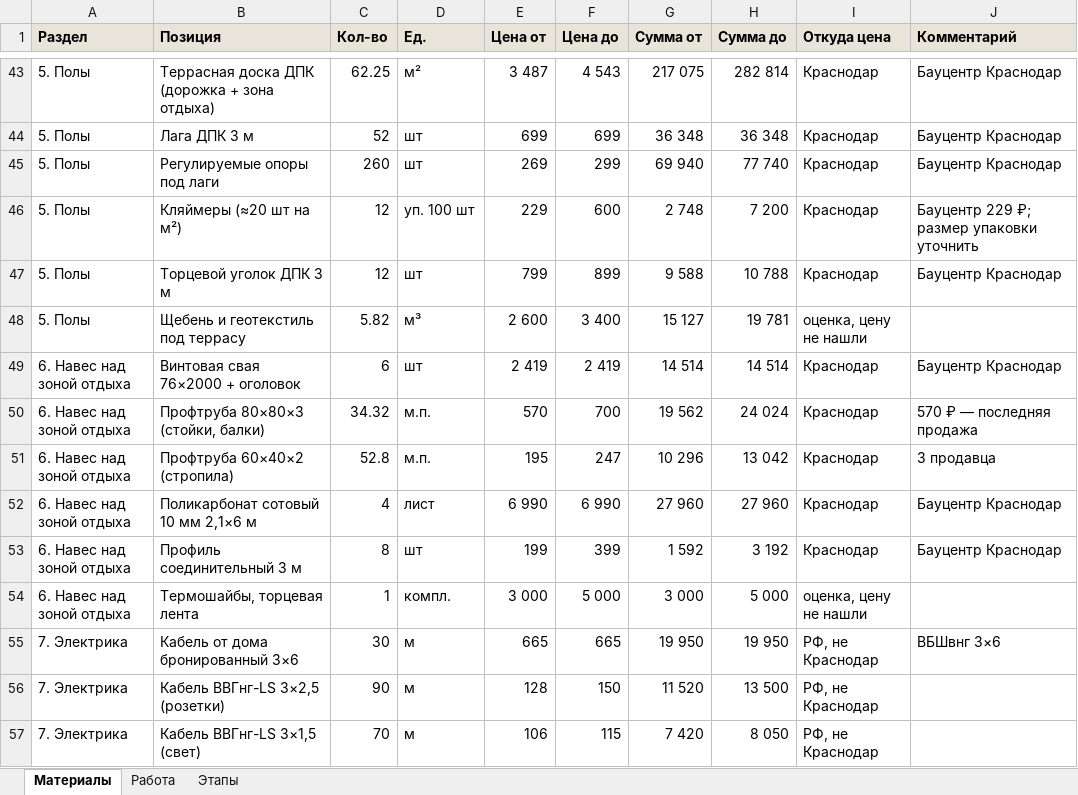
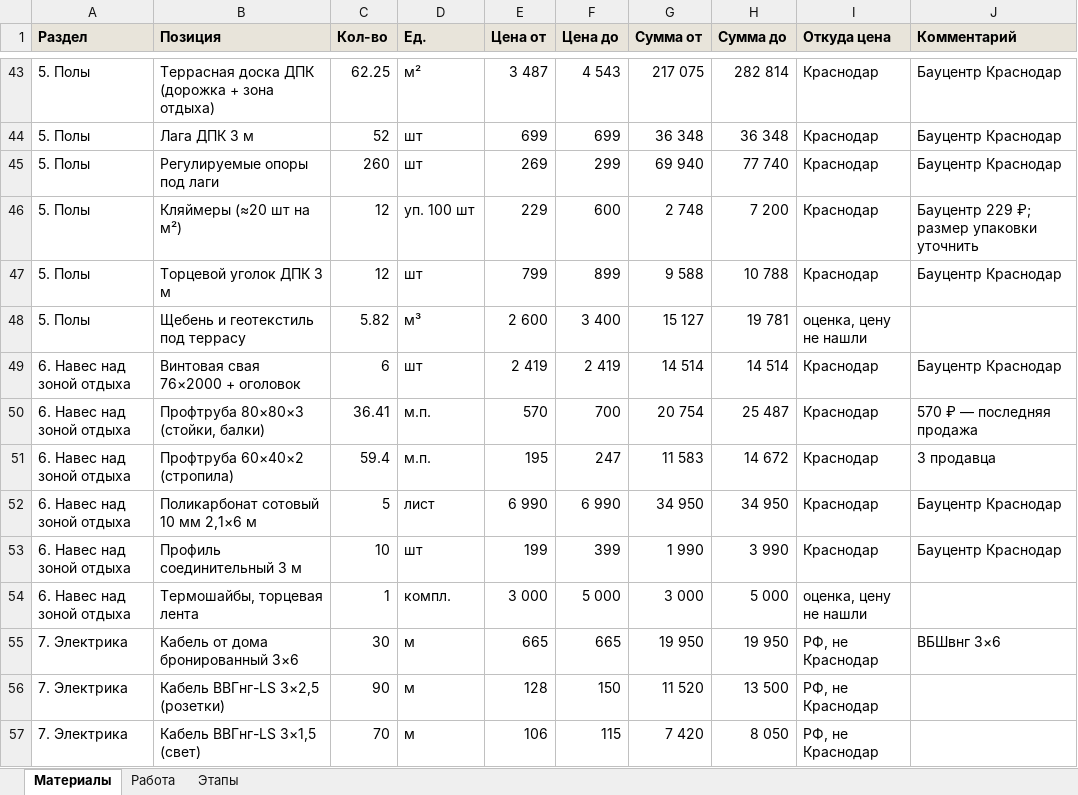
Before and after one commit to pf2kjvgbfh-create/besedka-3d, an Excel workbook: Смета_беседка.xlsx, sheet Материалы, drawn as a sheet; only a part is shown, gaps mark what is left out; values as stored, in another font and other column widths than the file's, no borders; the diff names each change by its address in the sheet, - before the commit and + after, or states it on an @@ line.

```diff
--- a/Смета_беседка.xlsx (sheet Материалы)
+++ b/Смета_беседка.xlsx (sheet Материалы)
-C50 (Кол-во): 34.32
+C50 (Кол-во): 36.41
-G50 (Сумма от): 19 562
+G50 (Сумма от): 20 754
-H50 (Сумма до): 24 024
+H50 (Сумма до): 25 487
-C51 (Кол-во): 52.8
+C51 (Кол-во): 59.4
-G51 (Сумма от): 10 296
+G51 (Сумма от): 11 583
-H51 (Сумма до): 13 042
+H51 (Сумма до): 14 672
-C52 (Кол-во): 4
+C52 (Кол-во): 5
-G52 (Сумма от): 27 960
+G52 (Сумма от): 34 950
-H52 (Сумма до): 27 960
+H52 (Сумма до): 34 950
-C53 (Кол-во): 8
+C53 (Кол-во): 10
-G53 (Сумма от): 1 592
+G53 (Сумма от): 1 990
-H53 (Сумма до): 3 192
+H53 (Сумма до): 3 990
```
Also changed, not shown: sheet Этапы, sheet Работа, 1 other file.
